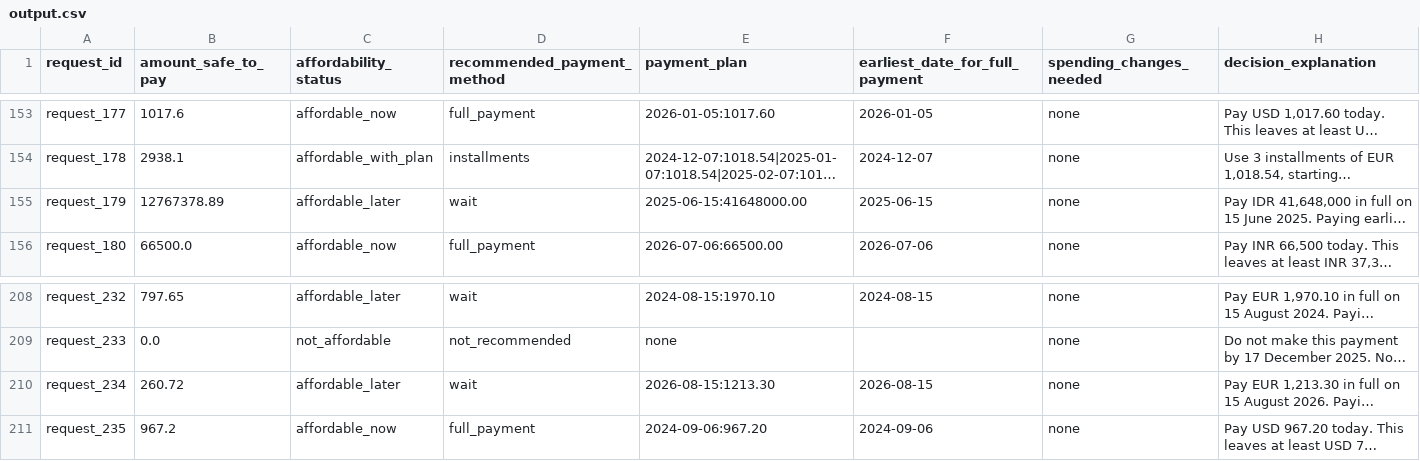
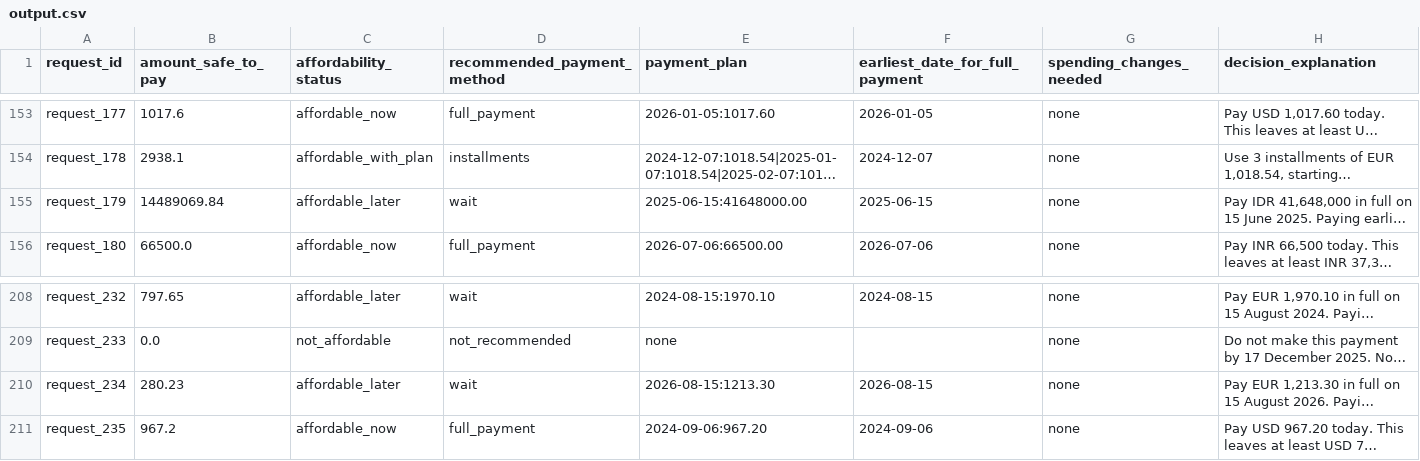
Before and after one commit to divyatej1976/hackerrank-orchestrate-september26, a CSV file: output.csv, drawn as a sheet; only a part is shown, gaps mark what is left out; long unchanged cells end in …; the diff covers the shown part only; the diff names each change by its address in the sheet, - before the commit and + after, or states it on an @@ line.

```diff
--- a/output.csv
+++ b/output.csv
-B155 (amount_safe_to_pay): 12767378.89
+B155 (amount_safe_to_pay): 14489069.84
-B210 (amount_safe_to_pay): 260.72
+B210 (amount_safe_to_pay): 280.23
```
Also changed, not shown: 11 edited cells elsewhere in this file, 9 other files.
